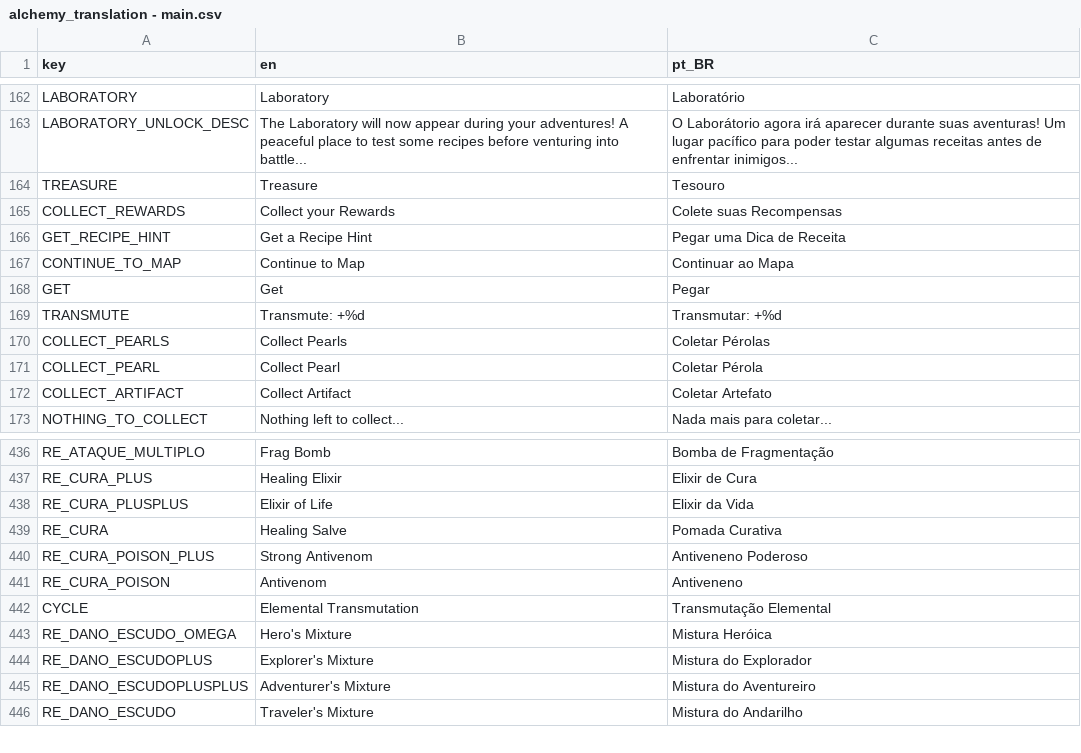
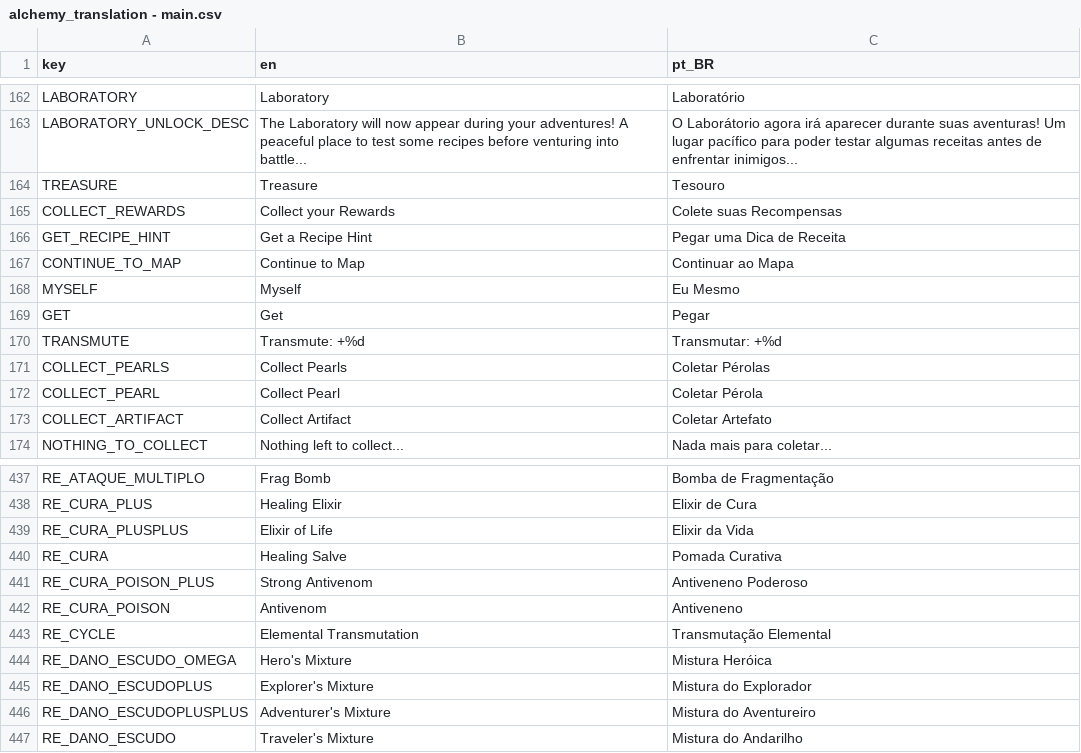
Before and after one commit to Space-Paca/alchemy-game, a CSV file: project/assets/translation/alchemy_translation - main.csv, drawn as a sheet; only a part is shown, gaps mark what is left out.

Commit message:
Fixed dying by self damage
Also fixed cycle recipe name

```diff
--- a/project/assets/translation/alchemy_translation - main.csv
+++ b/project/assets/translation/alchemy_translation - main.csv
@@ -177,2 +177,3 @@ GET_RECIPE_HINT,Get a Recipe Hint,Pegar uma Dica de Receita
 CONTINUE_TO_MAP,Continue to Map,Continuar ao Mapa
+MYSELF,Myself,Eu Mesmo
 GET,Get,Pegar
@@ -451,3 +452,3 @@ RE_CURA_POISON_PLUS,Strong Antivenom,Antiveneno Poderoso
 RE_CURA_POISON,Antivenom,Antiveneno
-CYCLE,Elemental Transmutation,Transmutação Elemental
+RE_CYCLE,Elemental Transmutation,Transmutação Elemental
 RE_DANO_ESCUDO_OMEGA,Hero's Mixture,Mistura Heróica
```
Also changed, not shown: 6 other files.
